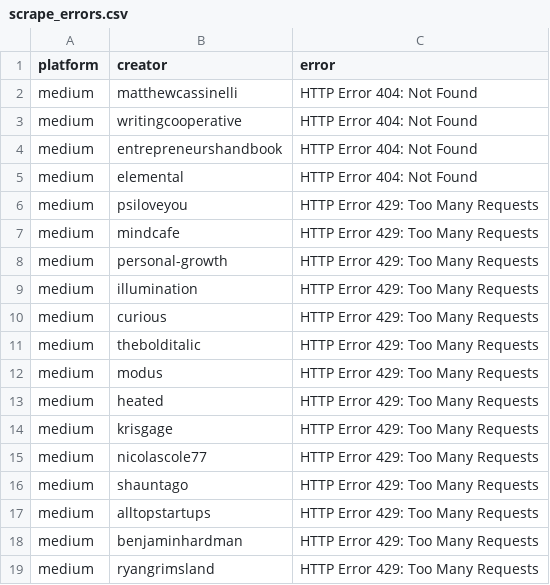
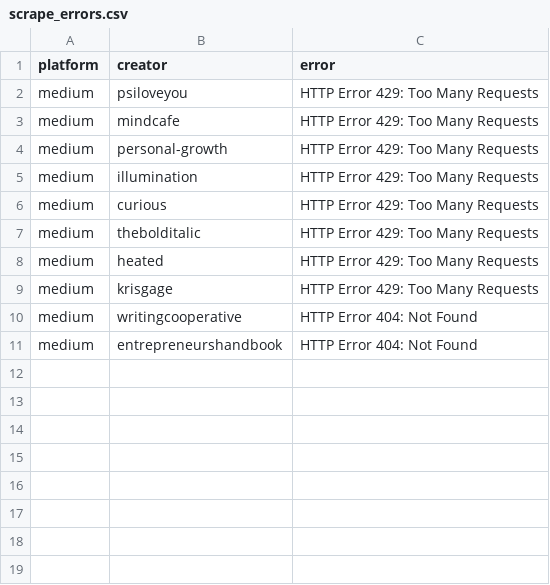
Before and after one commit to mbadu1/cap-folder, a CSV file: data/pilot/scrape_errors.csv, drawn as a sheet.

Commit message:
Add medium

```diff
--- a/data/pilot/scrape_errors.csv
+++ b/data/pilot/scrape_errors.csv
@@ -1,6 +1,2 @@
 platform,creator,error
-medium,matthewcassinelli,HTTP Error 404: Not Found
-medium,writingcooperative,HTTP Error 404: Not Found
-medium,entrepreneurshandbook,HTTP Error 404: Not Found
-medium,elemental,HTTP Error 404: Not Found
 medium,psiloveyou,HTTP Error 429: Too Many Requests
@@ -11,9 +7,5 @@ medium,curious,HTTP Error 429: Too Many Requests
 medium,thebolditalic,HTTP Error 429: Too Many Requests
-medium,modus,HTTP Error 429: Too Many Requests
 medium,heated,HTTP Error 429: Too Many Requests
 medium,krisgage,HTTP Error 429: Too Many Requests
-medium,nicolascole77,HTTP Error 429: Too Many Requests
-medium,shauntago,HTTP Error 429: Too Many Requests
-medium,alltopstartups,HTTP Error 429: Too Many Requests
-medium,benjaminhardman,HTTP Error 429: Too Many Requests
-medium,ryangrimsland,HTTP Error 429: Too Many Requests
+medium,writingcooperative,HTTP Error 404: Not Found
+medium,entrepreneurshandbook,HTTP Error 404: Not Found
```
Also changed, not shown: data/pilot/medium_month_counts.csv, 5 other files.
